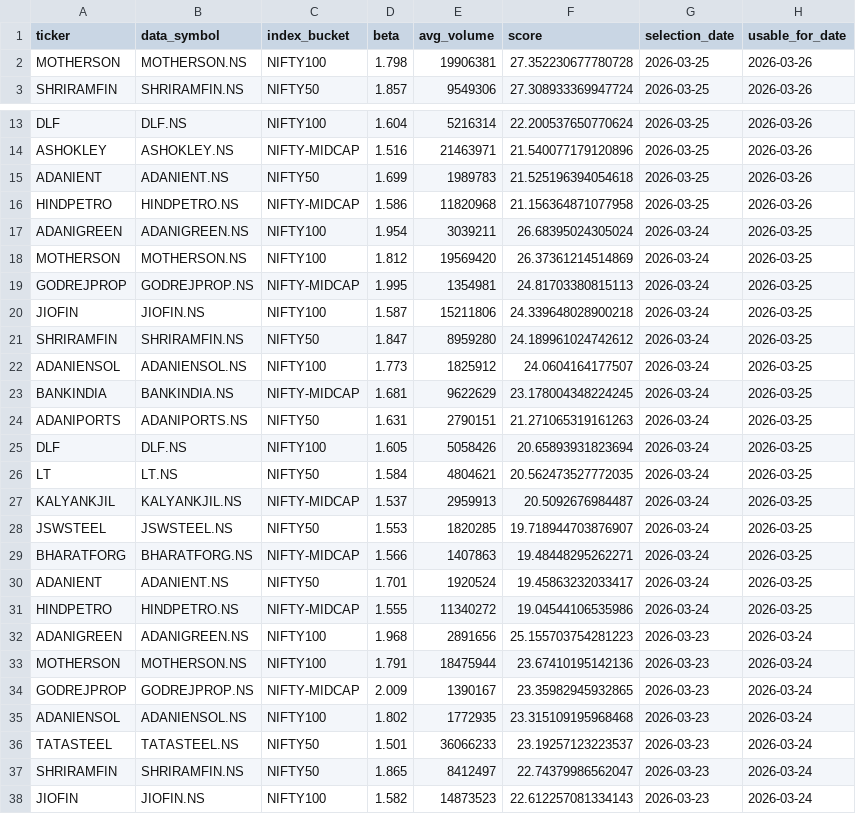
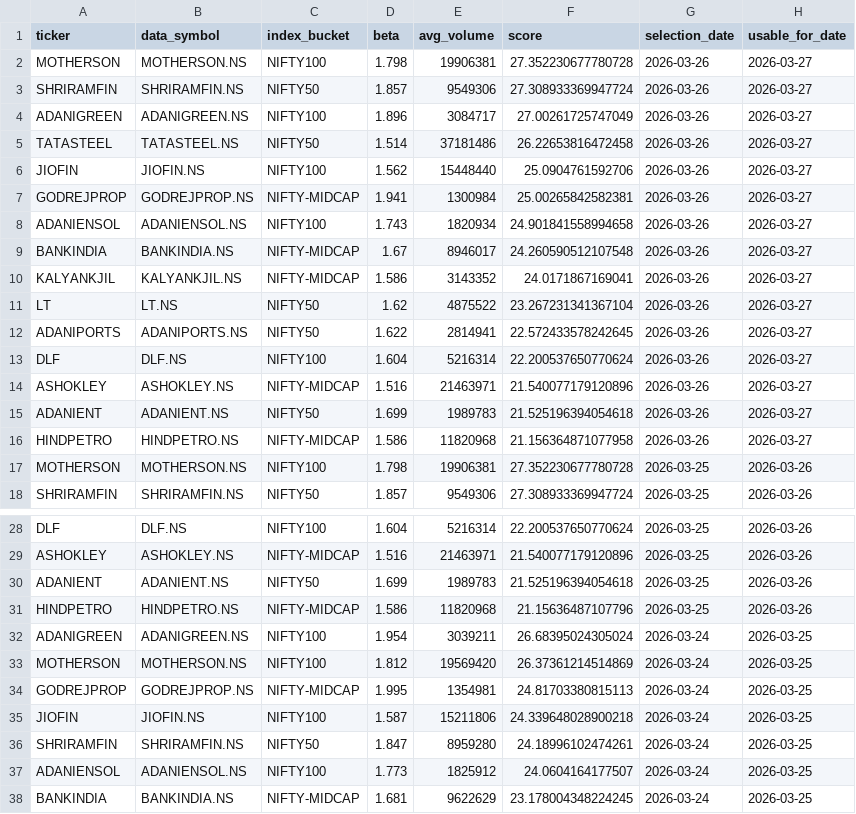
Before and after one commit to arun906/ScalpingApp, a CSV file: watchlist_history.csv, drawn as a sheet; only a part is shown, gaps mark what is left out; the shorter side is filled out with more unchanged rows; the diff covers the shown part only.

```diff
--- a/watchlist_history.csv
+++ b/watchlist_history.csv
@@ -1,2 +1,17 @@
 ticker,data_symbol,index_bucket,beta,avg_volume,score,selection_date,usable_for_date
+MOTHERSON,MOTHERSON.NS,NIFTY100,1.798,19906381,27.352230677780728,2026-03-26,2026-03-27
+SHRIRAMFIN,SHRIRAMFIN.NS,NIFTY50,1.857,9549306,27.308933369947724,2026-03-26,2026-03-27
+ADANIGREEN,ADANIGREEN.NS,NIFTY100,1.896,3084717,27.00261725747049,2026-03-26,2026-03-27
+TATASTEEL,TATASTEEL.NS,NIFTY50,1.514,37181486,26.22653816472458,2026-03-26,2026-03-27
+JIOFIN,JIOFIN.NS,NIFTY100,1.562,15448440,25.0904761592706,2026-03-26,2026-03-27
+GODREJPROP,GODREJPROP.NS,NIFTY-MIDCAP,1.941,1300984,25.00265842582381,2026-03-26,2026-03-27
+ADANIENSOL,ADANIENSOL.NS,NIFTY100,1.743,1820934,24.901841558994658,2026-03-26,2026-03-27
+BANKINDIA,BANKINDIA.NS,NIFTY-MIDCAP,1.67,8946017,24.260590512107548,2026-03-26,2026-03-27
+KALYANKJIL,KALYANKJIL.NS,NIFTY-MIDCAP,1.586,3143352,24.0171867169041,2026-03-26,2026-03-27
+LT,LT.NS,NIFTY50,1.62,4875522,23.267231341367104,2026-03-26,2026-03-27
+ADANIPORTS,ADANIPORTS.NS,NIFTY50,1.622,2814941,22.572433578242645,2026-03-26,2026-03-27
+DLF,DLF.NS,NIFTY100,1.604,5216314,22.200537650770624,2026-03-26,2026-03-27
+ASHOKLEY,ASHOKLEY.NS,NIFTY-MIDCAP,1.516,21463971,21.540077179120896,2026-03-26,2026-03-27
+ADANIENT,ADANIENT.NS,NIFTY50,1.699,1989783,21.525196394054618,2026-03-26,2026-03-27
+HINDPETRO,HINDPETRO.NS,NIFTY-MIDCAP,1.586,11820968,21.156364871077958,2026-03-26,2026-03-27
 MOTHERSON,MOTHERSON.NS,NIFTY100,1.798,19906381,27.352230677780728,2026-03-25,2026-03-26
@@ -15,3 +30,3 @@ ASHOKLEY,ASHOKLEY.NS,NIFTY-MIDCAP,1.516,21463971,21.540077179120896,2026-03-25,2
 ADANIENT,ADANIENT.NS,NIFTY50,1.699,1989783,21.525196394054618,2026-03-25,2026-03-26
-HINDPETRO,HINDPETRO.NS,NIFTY-MIDCAP,1.586,11820968,21.156364871077958,2026-03-25,2026-03-26
+HINDPETRO,HINDPETRO.NS,NIFTY-MIDCAP,1.586,11820968,21.15636487107796,2026-03-25,2026-03-26
 ADANIGREEN,ADANIGREEN.NS,NIFTY100,1.954,3039211,26.68395024305024,2026-03-24,2026-03-25
@@ -20,3 +35,3 @@ GODREJPROP,GODREJPROP.NS,NIFTY-MIDCAP,1.995,1354981,24.81703380815113,2026-03-24
 JIOFIN,JIOFIN.NS,NIFTY100,1.587,15211806,24.339648028900218,2026-03-24,2026-03-25
-SHRIRAMFIN,SHRIRAMFIN.NS,NIFTY50,1.847,8959280,24.189961024742612,2026-03-24,2026-03-25
+SHRIRAMFIN,SHRIRAMFIN.NS,NIFTY50,1.847,8959280,24.18996102474261,2026-03-24,2026-03-25
 ADANIENSOL,ADANIENSOL.NS,NIFTY100,1.773,1825912,24.0604164177507,2026-03-24,2026-03-25
```
Also changed, not shown: 1 edited cell elsewhere in this file, active_watchlist.csv.
